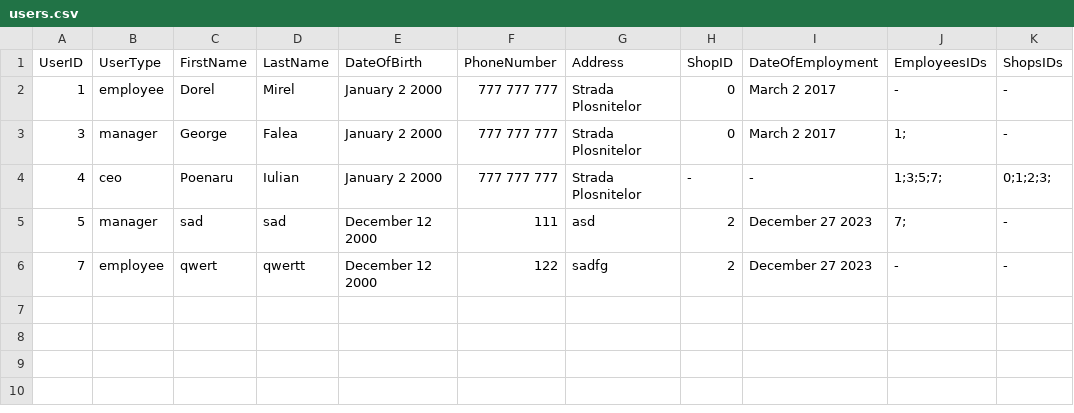
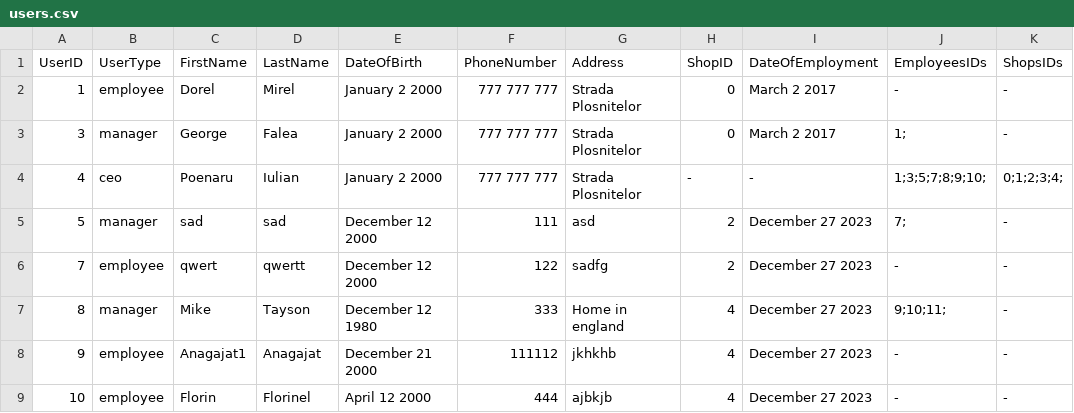
Before and after one commit to poenaruiulian/shops-and-stocks, a CSV file: src/main/files/users.csv, drawn as a sheet.

```diff
--- a/src/main/files/users.csv
+++ b/src/main/files/users.csv
@@ -3,4 +3,7 @@ UserID,UserType,FirstName,LastName,DateOfBirth,PhoneNumber,Address,ShopID,DateOf
 3,manager,George,Falea,January 2 2000,777 777 777,Strada Plosnitelor,0,March 2 2017,1;,-
-4,ceo,Poenaru,Iulian,January 2 2000,777 777 777,Strada Plosnitelor,-,-,1;3;5;7;,0;1;2;3;
+4,ceo,Poenaru,Iulian,January 2 2000,777 777 777,Strada Plosnitelor,-,-,1;3;5;7;8;9;10;,0;1;2;3;4;
 5,manager,sad,sad,December 12 2000,111,asd,2,December 27 2023,7;,-
 7,employee,qwert,qwertt,December 12 2000,122,sadfg,2,December 27 2023,-,-
+8,manager,Mike,Tayson,December 12 1980,333,Home in england,4,December 27 2023,9;10;11;,-
+9,employee,Anagajat1,Anagajat,December 21 2000,111112,jkhkhb,4,December 27 2023,-,-
+10,employee,Florin,Florinel,April 12 2000,444,ajbkjb,4,December 27 2023,-,-
```
Also changed, not shown: src/main/files/products.csv, 4 other files.
